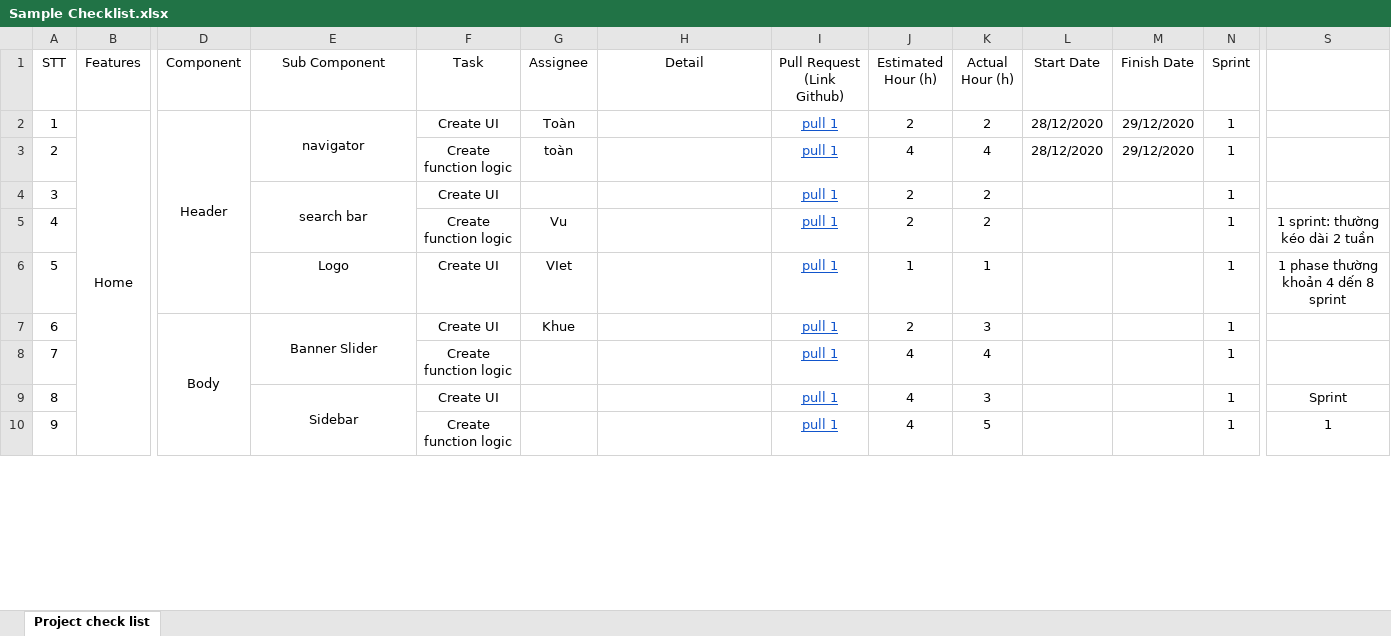
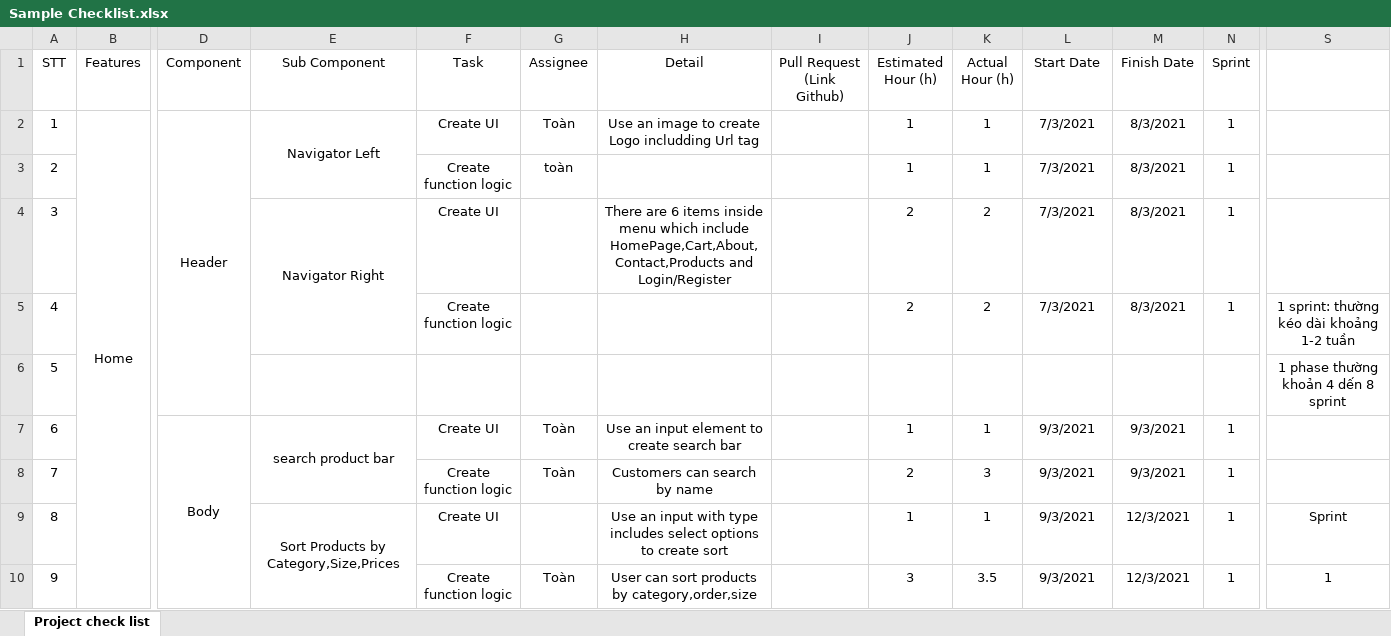
Before and after one commit to mytoandeptrai/CoiClothing_ReactApp, an Excel workbook: src/svg/Sample Checklist.xlsx, sheet Project check list, drawn as a sheet; only a part is shown, gaps mark what is left out; values as stored, in another font and other column widths than the file's, no borders; charts and pictures not drawn; removed rows and columns are numbered as before the commit, all else as after; rows hold the shown columns only; the diff covers the shown part only; the diff names each change by its address in the sheet, - before the commit and + after, or states it on an @@ line.

```diff
--- a/src/svg/Sample Checklist.xlsx (sheet Project check list)
+++ b/src/svg/Sample Checklist.xlsx (sheet Project check list)
-E2 (Sub Component): navigator
+E2 (Sub Component): Navigator Left
-H2 (Detail): (empty)
+H2 (Detail): Use an image to create Logo includding Url tag
-I2:I5 (Pull Request (Link Github)): pull 1
+I2:I5 (Pull Request (Link Github)): (empty)
-J2 (Estimated Hour (h)): 2
+J2 (Estimated Hour (h)): 1
-K2 (Actual Hour (h)): 2
+K2 (Actual Hour (h)): 1
-L2:L3 (Start Date): 28/12/2020
+L2:L3 (Start Date): 7/3/2021
-M2:M3 (Finish Date): 29/12/2020
+M2:M3 (Finish Date): 8/3/2021
-J3 (Estimated Hour (h)): 4
+J3 (Estimated Hour (h)): 1
-K3 (Actual Hour (h)): 4
+K3 (Actual Hour (h)): 1
-E4 (Sub Component): search bar
+E4 (Sub Component): Navigator Right
-H4 (Detail): (empty)
+H4 (Detail): There are 6 items inside menu which include HomePage,Cart,About,Contact,Products and Login/Register
-L4:L5 (Start Date): (empty)
+L4:L5 (Start Date): 7/3/2021
-M4:M5 (Finish Date): (empty)
+M4:M5 (Finish Date): 8/3/2021
-G5 (Assignee): Vu
+G5 (Assignee): (empty)
-S5: 1 sprint: thường kéo dài 2 tuần
+S5: 1 sprint: thường kéo dài khoảng 1-2 tuần
-row 6: 5 |  |  | Logo | Create UI | VIet |  | pull 1 | 1 | 1 |  |  | 1 | 1 phase thường khoản 4 dến 8 sprint
-row 7: 6 |  | Body | Banner Slider | Create UI | Khue |  | pull 1 | 2 | 3 |  |  | 1
-row 8: 7 |  |  |  | Create function logic |  |  | pull 1 | 4 | 4 |  |  | 1
+row 6: 5 |  |  |  |  |  |  |  |  |  |  |  |  | 1 phase thường khoản 4 dến 8 sprint
+row 7: 6 |  | Body | search product bar | Create UI | Toàn | Use an input element to create search bar |  | 1 | 1 | 9/3/2021 | 9/3/2021 | 1
+row 8: 7 |  |  |  | Create function logic | Toàn | Customers can search by name |  | 2 | 3 | 9/3/2021 | 9/3/2021 | 1
-E9 (Sub Component): Sidebar
+E9 (Sub Component): Sort Products by Category,Size,Prices
-H9 (Detail): (empty)
+H9 (Detail): Use an input with type includes select options to create sort
-I9 (Pull Request (Link Github)): pull 1
+I9 (Pull Request (Link Github)): (empty)
-J9 (Estimated Hour (h)): 4
+J9 (Estimated Hour (h)): 1
-K9 (Actual Hour (h)): 3
+K9 (Actual Hour (h)): 1
-L9 (Start Date): (empty)
+L9 (Start Date): 9/3/2021
-M9 (Finish Date): (empty)
+M9 (Finish Date): 12/3/2021
-row 10: 9 |  |  |  | Create function logic |  |  | pull 1 | 4 | 5 |  |  | 1 | 1
+row 10: 9 |  |  |  | Create function logic | Toàn | User can sort products by category,order,size |  | 3 | 3.5 | 9/3/2021 | 12/3/2021 | 1 | 1
```
Also changed, not shown: 46 added rows, 5 removed rows and 7 edited cells elsewhere in this sheet, charts or pictures, 30 other files.
